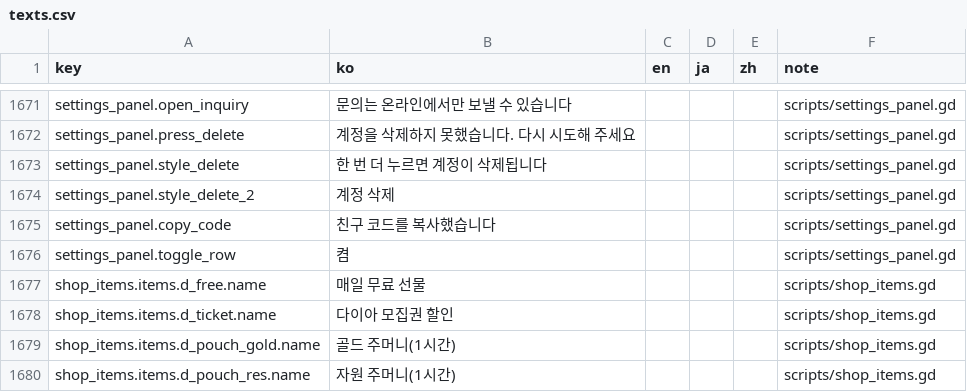
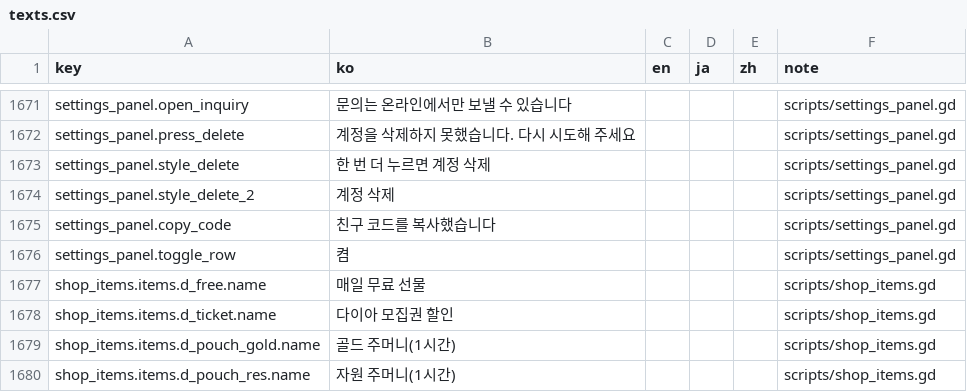
Before and after one commit to ILSEONG/CastleRPG, a CSV file: data/texts.csv, drawn as a sheet; only a part is shown, gaps mark what is left out; the diff covers the shown part only.

```diff
--- a/data/texts.csv
+++ b/data/texts.csv
@@ -1672,3 +1672,3 @@ settings_panel.open_inquiry,문의는 온라인에서만 보낼 수 있습니다
 settings_panel.press_delete,계정을 삭제하지 못했습니다. 다시 시도해 주세요,,,,scripts/settings_panel.gd
-settings_panel.style_delete,한 번 더 누르면 계정이 삭제됩니다,,,,scripts/settings_panel.gd
+settings_panel.style_delete,한 번 더 누르면 계정 삭제,,,,scripts/settings_panel.gd
 settings_panel.style_delete_2,계정 삭제,,,,scripts/settings_panel.gd
```
Also changed, not shown: 20 added rows and 1 edited cell elsewhere in this file, 16 other files.
